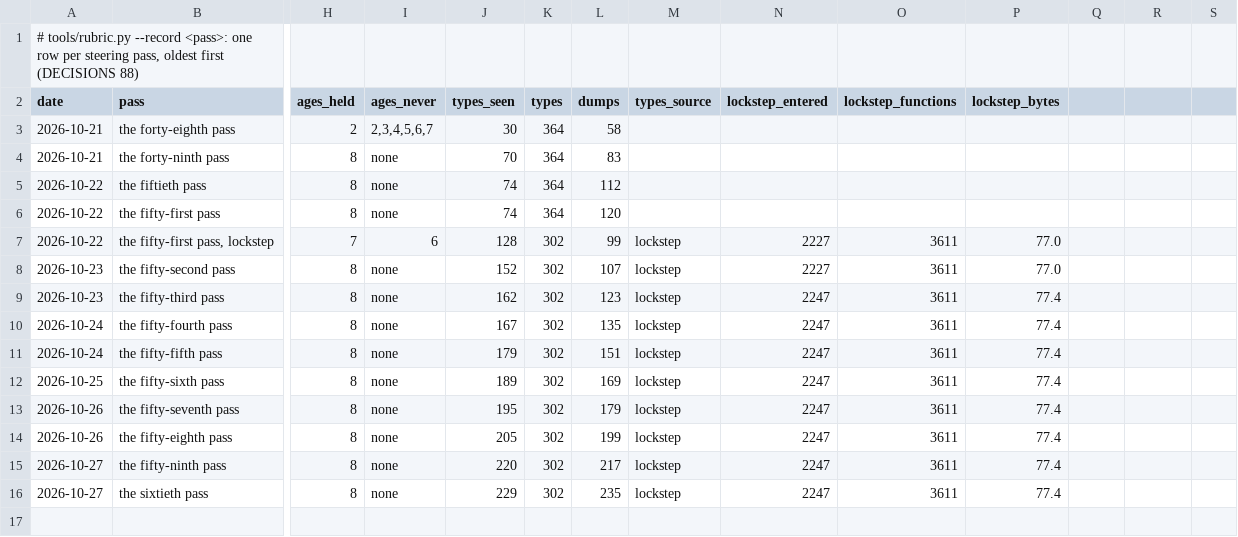
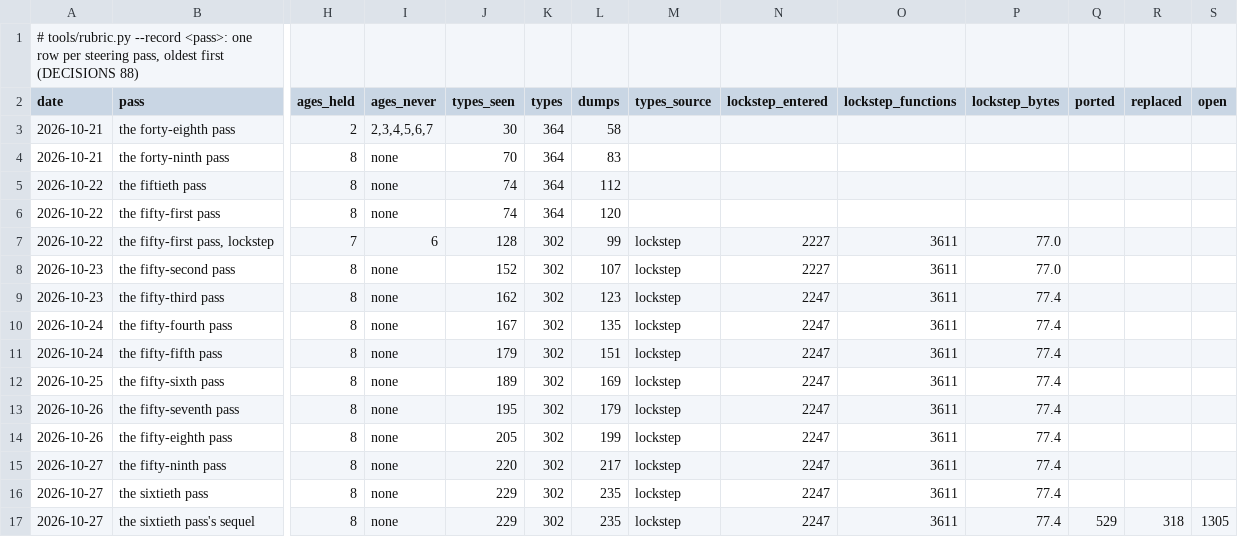
Before and after one commit to ramonfabrega/attrition, a TSV file: docs/audit/rubric.tsv, drawn as a sheet; only a part is shown, gaps mark what is left out; rows hold the shown columns only; the diff names each change by its address in the sheet, - before the commit and + after, or states it on an @@ line.

```diff
--- a/docs/audit/rubric.tsv
+++ b/docs/audit/rubric.tsv
-Q2: (empty)
+Q2: ported
-R2: (empty)
+R2: replaced
-S2: (empty)
+S2: open
+row 17: 2026-10-27 | the sixtieth pass's sequel | 8 | none | 229 | 302 | 235 | lockstep | 2247 | 3611 | 77.4 | 529 | 318 | 1305
```
Also changed, not shown: 19 other files.
